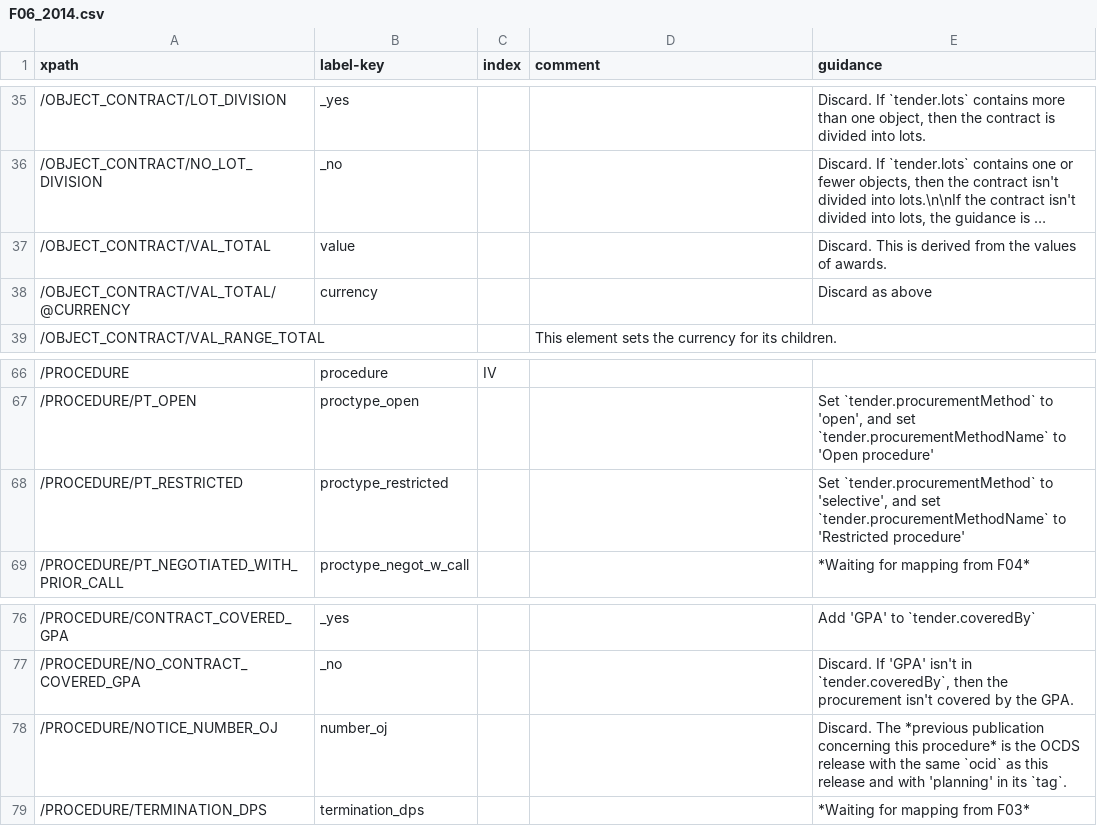
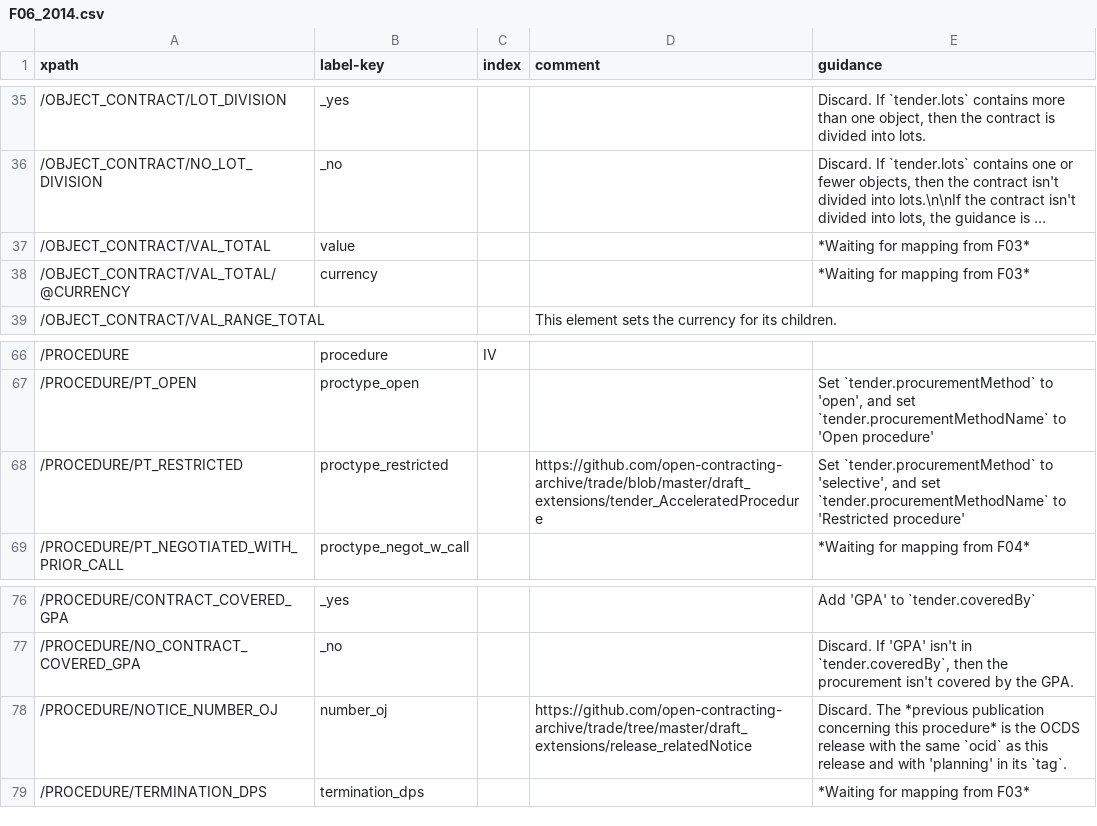
Before and after one commit to open-contracting/european-union-support, a CSV file: output/mapping/F06_2014.csv, drawn as a sheet; only a part is shown, gaps mark what is left out; long unchanged cells end in …; the diff names each change by its address in the sheet, - before the commit and + after, or states it on an @@ line.

Commit message:
Remove a couple mappings from F03, and copy mappings

```diff
--- a/output/mapping/F06_2014.csv
+++ b/output/mapping/F06_2014.csv
-E37 (guidance): Discard. This is derived from the values of awards.
+E37 (guidance): *Waiting for mapping from F03*
-E38 (guidance): Discard as above
+E38 (guidance): *Waiting for mapping from F03*
-D68 (comment): (empty)
+D68 (comment): https://github.com/open-contracting-archive/trade/blob/master/draft_extensions/tender_AcceleratedProcedure
-D78 (comment): (empty)
+D78 (comment): https://github.com/open-contracting-archive/trade/tree/master/draft_extensions/release_relatedNotice
```
Also changed, not shown: output/mapping/F03_2014.csv, output/mapping/F15_2014.csv, 5 other files.
